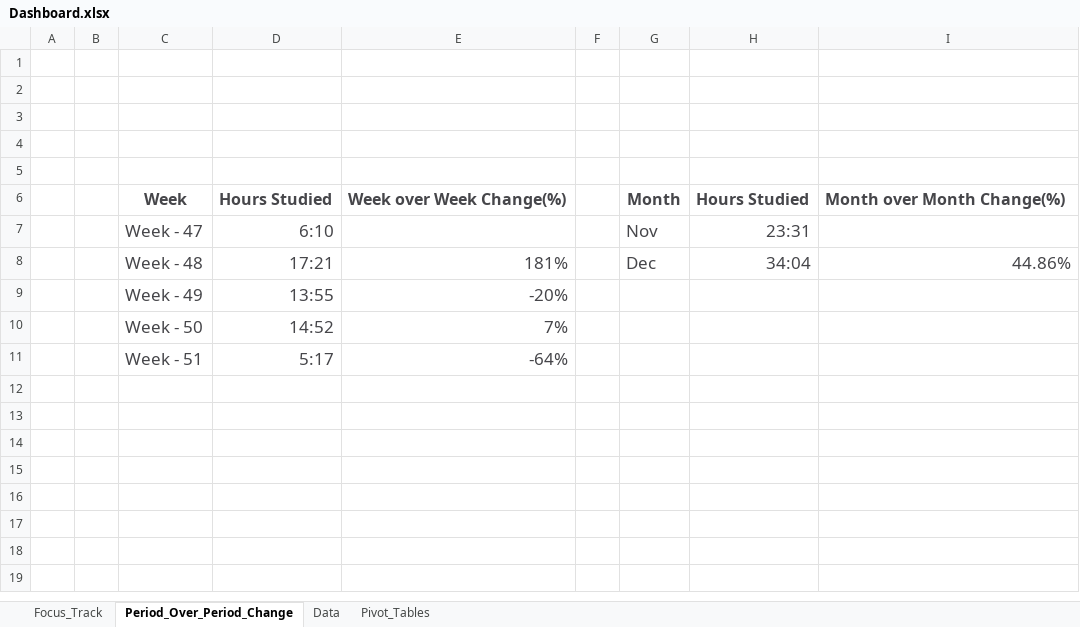
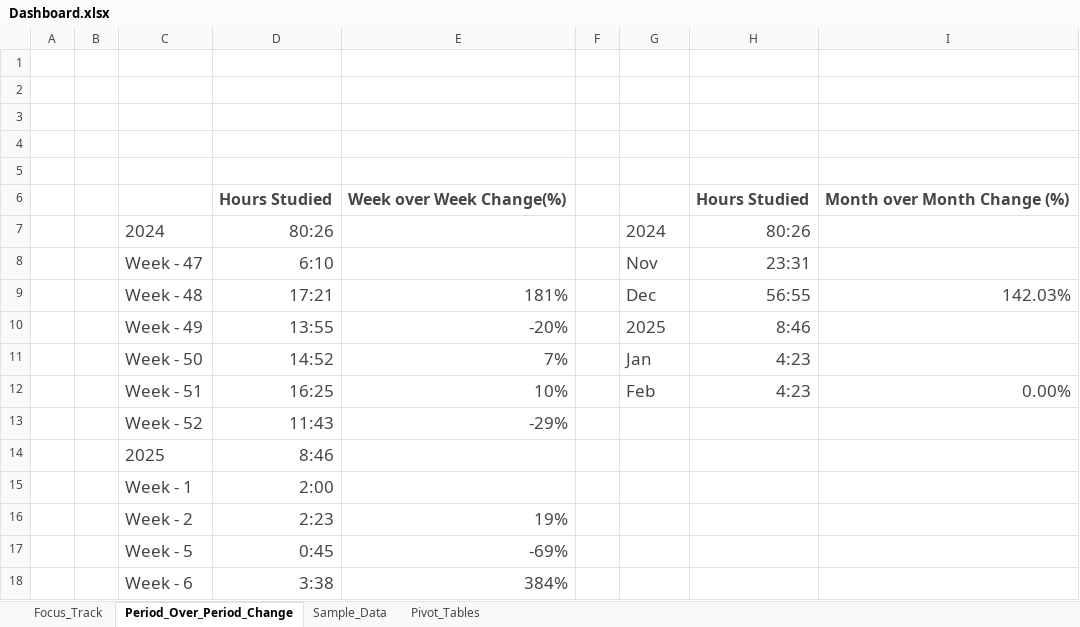
Before and after one commit to swarna987456/Learning_Hours_Tracker, an Excel workbook: Dashboard.xlsx, sheet Period_Over_Period_Change, drawn as a sheet; values as stored, in another font and other column widths than the file's, no borders; charts and pictures and conditional formats not drawn; removed rows and columns are numbered as before the commit, all else as after; the diff names each change by its address in the sheet, - before the commit and + after, or states it on an @@ line.

```diff
--- a/Dashboard.xlsx (sheet Period_Over_Period_Change)
+++ b/Dashboard.xlsx (sheet Period_Over_Period_Change)
-sheet tab: Data
+sheet tab: Sample_Data
-C6: Week
+C6: (empty)
-G6: Month
+G6: (empty)
-I6: Month over Month Change(%)
+I6: Month over Month Change (%)
+row 7:  |  | 2024 | 80:26 |  |  | 2024 | 80:26
-H9: 34:04
+H9: 56:55
-I9: 44.86%
+I9: 142.03%
-G10: (empty)
+G10: 2025
-H10: (empty)
+H10: 8:46
-G11: (empty)
+G11: Jan
-H11: (empty)
+H11: 4:23
-row 11:  |  | Week - 51 | 5:17 | -64%
+row 12:  |  | Week - 51 | 16:25 | 10% |  | Feb | 4:23 | 0.00%
+row 13:  |  | Week - 52 | 11:43 | -29%
+row 14:  |  | 2025 | 8:46
+row 15:  |  | Week - 1 | 2:00
+row 16:  |  | Week - 2 | 2:23 | 19%
+row 17:  |  | Week - 5 | 0:45 | -69%
+row 18:  |  | Week - 6 | 3:38 | 384%
```
Also changed, not shown: sheet Sample_Data, sheet Pivot_Tables, charts or pictures.
